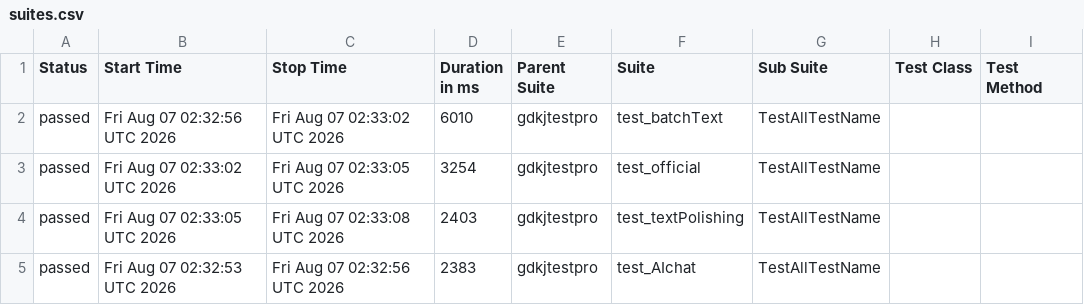
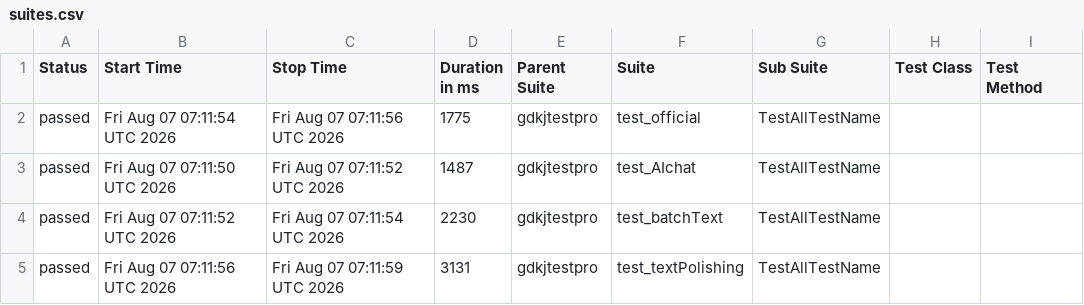
Before and after one commit to cmd-is-xka/gdkj, a CSV file: data/suites.csv, drawn as a sheet; only a part is shown; the diff names each change by its address in the sheet, - before the commit and + after, or states it on an @@ line.

```diff
--- a/data/suites.csv
+++ b/data/suites.csv
-B2 (Start Time): Fri Aug 07 02:32:56 UTC 2026
+B2 (Start Time): Fri Aug 07 07:11:54 UTC 2026
-C2 (Stop Time): Fri Aug 07 02:33:02 UTC 2026
+C2 (Stop Time): Fri Aug 07 07:11:56 UTC 2026
-D2 (Duration in ms): 6010
+D2 (Duration in ms): 1775
-F2 (Suite): test_batchText
+F2 (Suite): test_official
-B3 (Start Time): Fri Aug 07 02:33:02 UTC 2026
+B3 (Start Time): Fri Aug 07 07:11:50 UTC 2026
-C3 (Stop Time): Fri Aug 07 02:33:05 UTC 2026
+C3 (Stop Time): Fri Aug 07 07:11:52 UTC 2026
-D3 (Duration in ms): 3254
+D3 (Duration in ms): 1487
-F3 (Suite): test_official
+F3 (Suite): test_AIchat
-B4 (Start Time): Fri Aug 07 02:33:05 UTC 2026
+B4 (Start Time): Fri Aug 07 07:11:52 UTC 2026
-C4 (Stop Time): Fri Aug 07 02:33:08 UTC 2026
+C4 (Stop Time): Fri Aug 07 07:11:54 UTC 2026
-D4 (Duration in ms): 2403
+D4 (Duration in ms): 2230
-F4 (Suite): test_textPolishing
+F4 (Suite): test_batchText
-B5 (Start Time): Fri Aug 07 02:32:53 UTC 2026
+B5 (Start Time): Fri Aug 07 07:11:56 UTC 2026
-C5 (Stop Time): Fri Aug 07 02:32:56 UTC 2026
+C5 (Stop Time): Fri Aug 07 07:11:59 UTC 2026
-D5 (Duration in ms): 2383
+D5 (Duration in ms): 3131
-F5 (Suite): test_AIchat
+F5 (Suite): test_textPolishing
```
Also changed, not shown: 22 other files.
